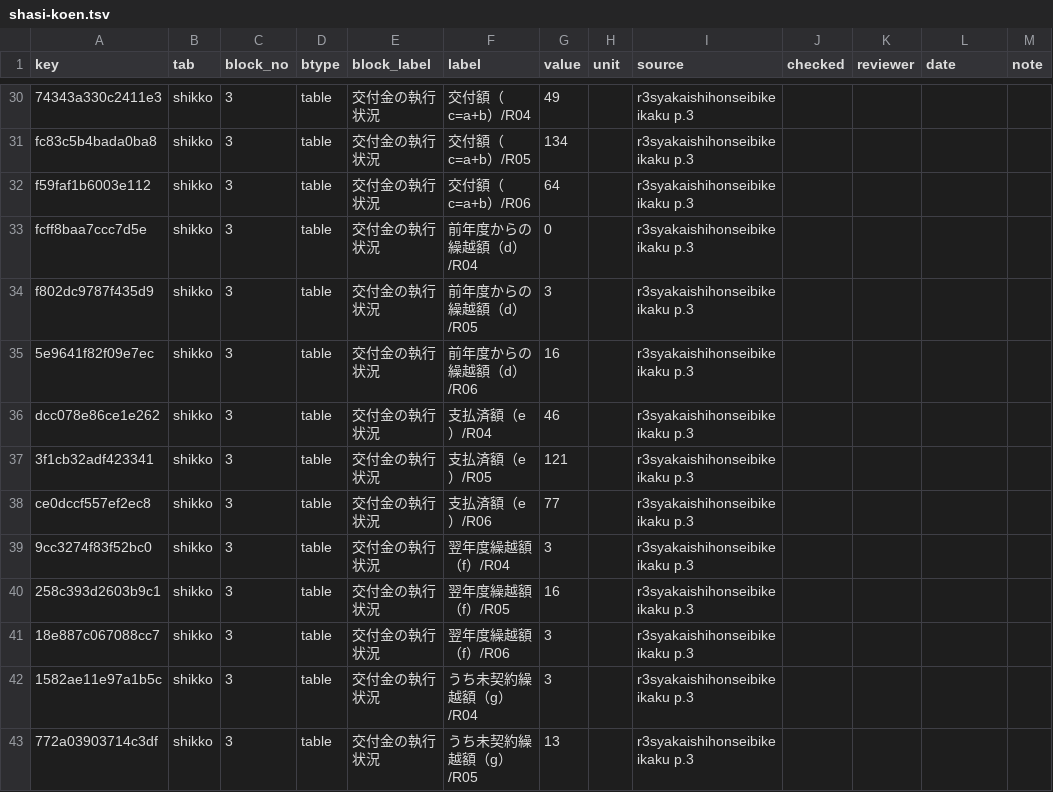
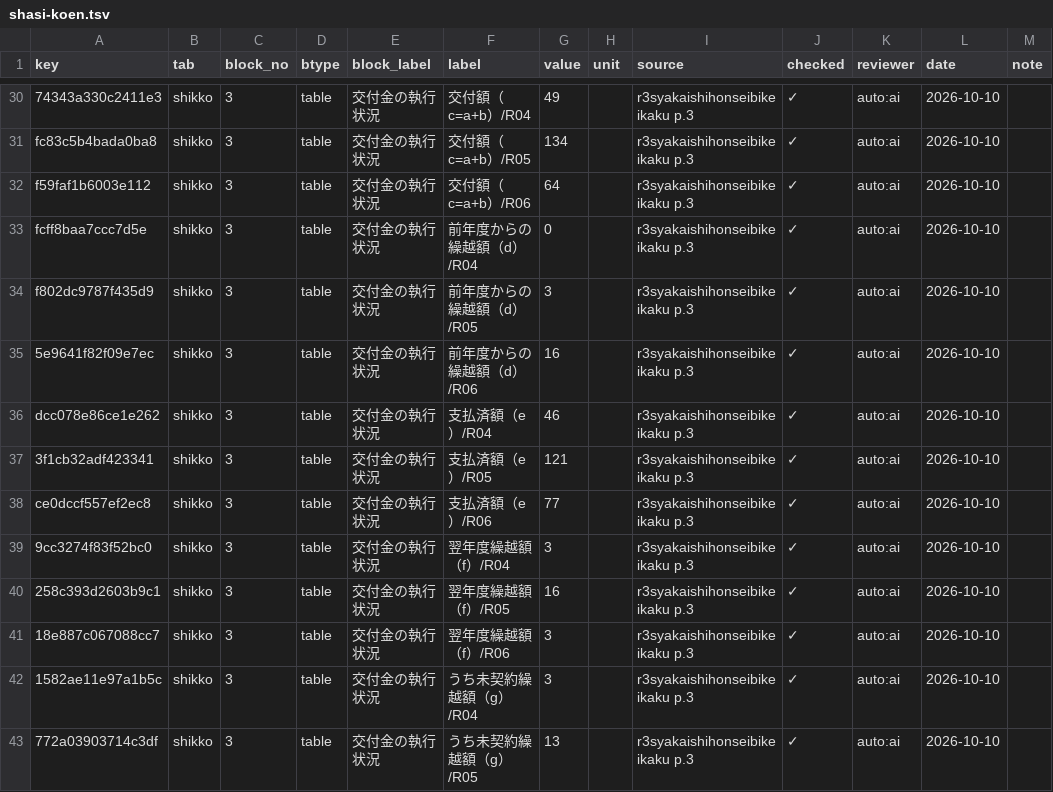
Before and after one commit to kken78/shiga-hino-plans, a TSV file: data/audit_log/shasi-koen.tsv, drawn as a sheet; only a part is shown, gaps mark what is left out; the diff covers the shown part only; the diff names each change by its address in the sheet, - before the commit and + after, or states it on an @@ line.

```diff
--- a/data/audit_log/shasi-koen.tsv
+++ b/data/audit_log/shasi-koen.tsv
-J30:J43 (checked): (empty)
+J30:J43 (checked): ✓
-K30:K43 (reviewer): (empty)
+K30:K43 (reviewer): auto:ai
-L30:L43 (date): (empty)
+L30:L43 (date): 2026-10-10
```
Also changed, not shown: 123 edited cells elsewhere in this file.
